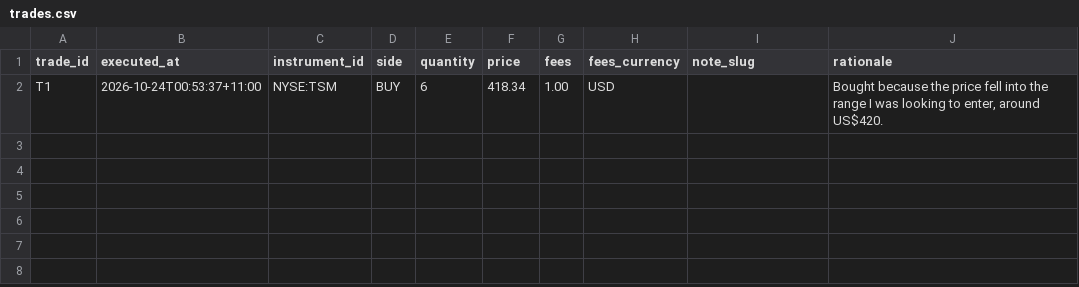
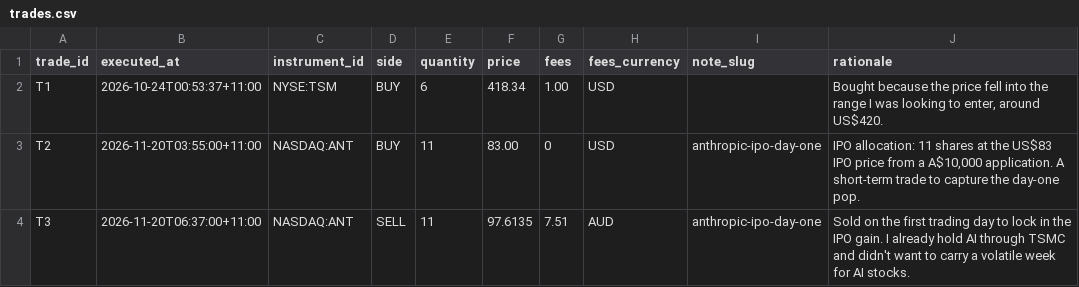
Before and after one commit to dreamscraper12/AlphaSeek, a CSV file: data/ledger/trades.csv, drawn as a sheet; the diff names each change by its address in the sheet, - before the commit and + after, or states it on an @@ line.

```diff
--- a/data/ledger/trades.csv
+++ b/data/ledger/trades.csv
+row 3: T2 | 2026-11-20T03:55:00+11:00 | NASDAQ:ANT | BUY | 11 | 83.00 | 0 | USD | anthropic-ipo-day-one | IPO allocation: 11 shares at the US$83 IPO price from a A$10,000 application. A short-term trade to capture the day-one pop.
+row 4: T3 | 2026-11-20T06:37:00+11:00 | NASDAQ:ANT | SELL | 11 | 97.6135 | 7.51 | AUD | anthropic-ipo-day-one | Sold on the first trading day to lock in the IPO gain. I already hold AI through TSMC and didn't want to carry a volatile week for AI stocks.
```
Also changed, not shown: 11 other files.
